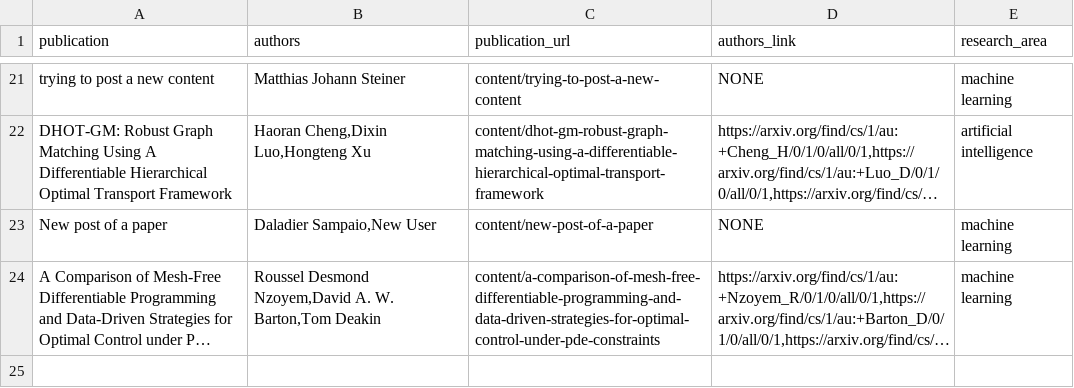
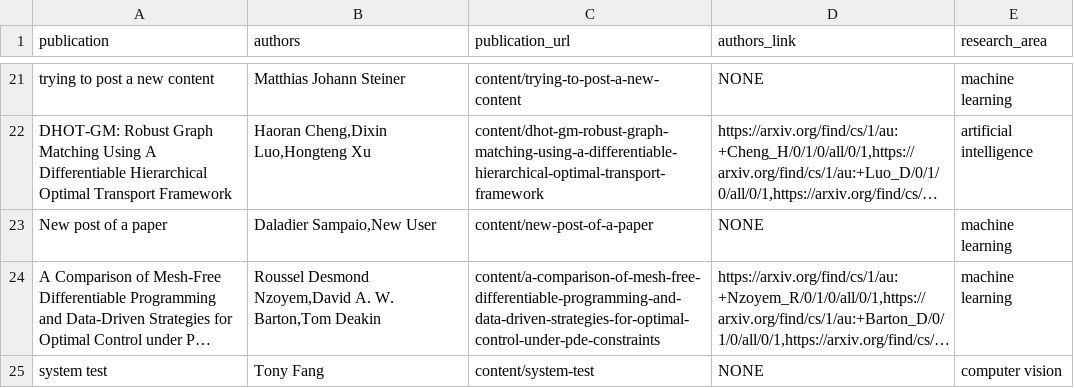
Before and after one commit to PracticeOrientedAICDT/pro_ai_hub, a CSV file: input.csv, drawn as a sheet; only a part is shown, gaps mark what is left out; long unchanged cells end in …; the diff names each change by its address in the sheet, - before the commit and + after, or states it on an @@ line.

Commit message:
Add new files at content/system-test

```diff
--- a/input.csv
+++ b/input.csv
+row 25: system test | Tony Fang | content/system-test | NONE | computer vision
```
Also changed, not shown: 1 other file.
